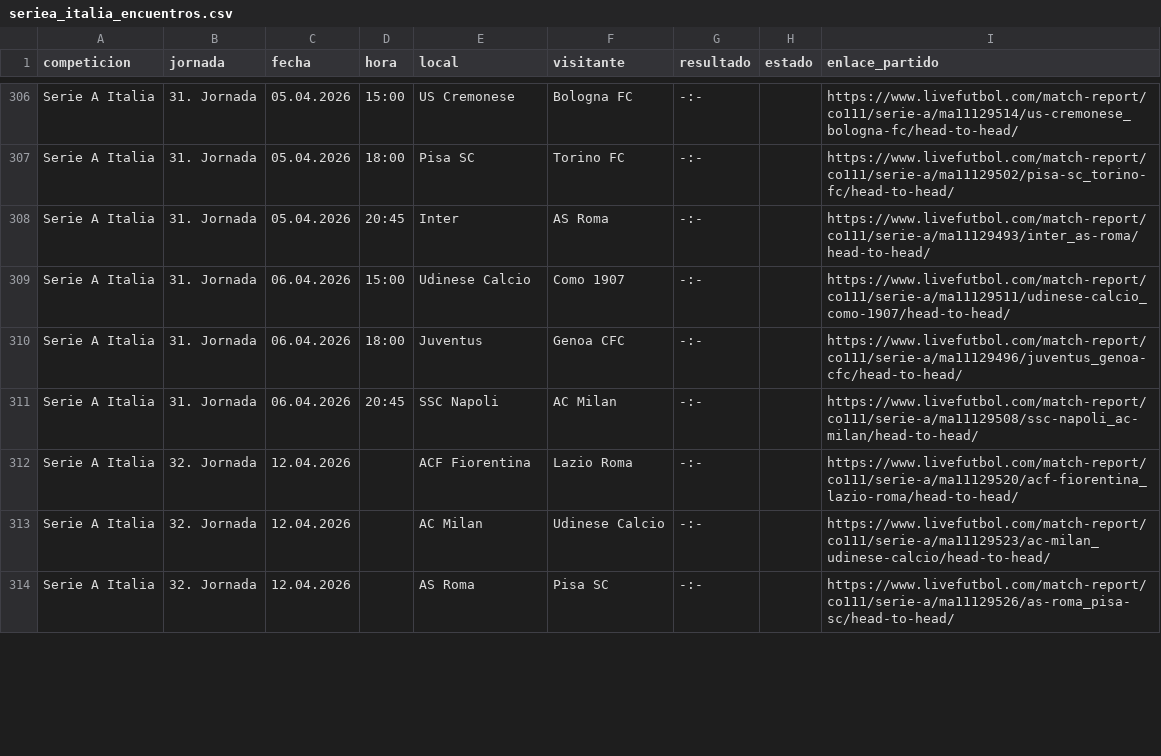
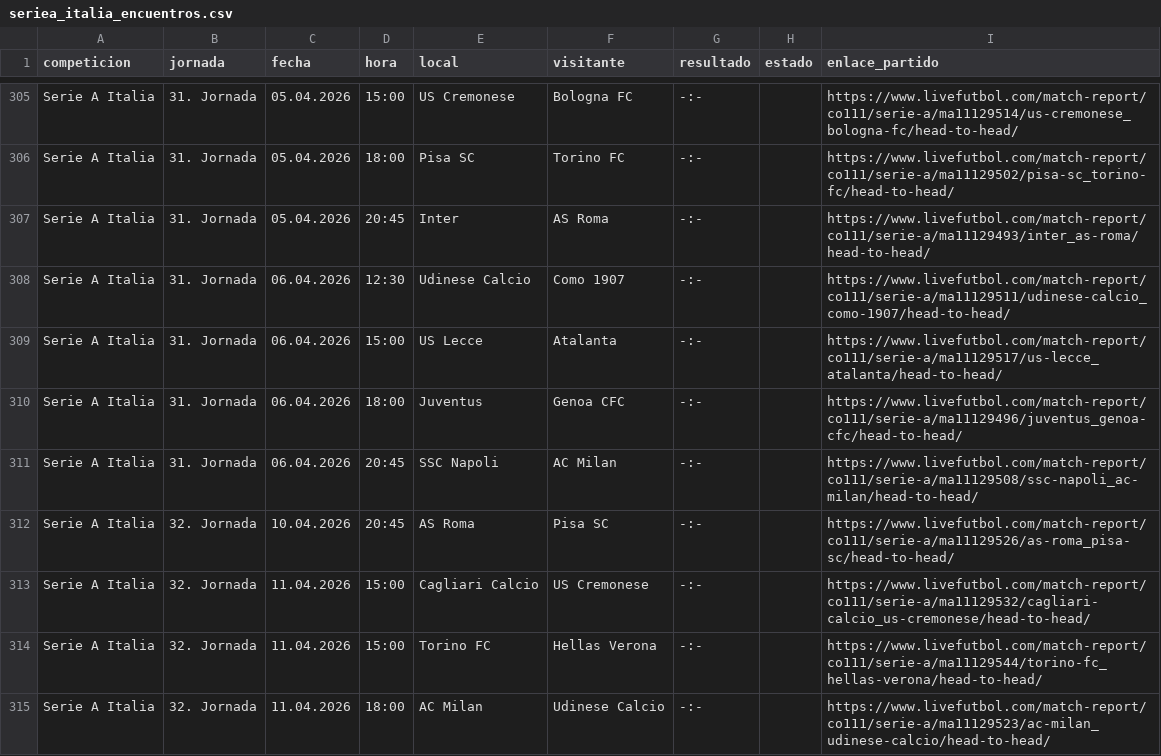
Before and after one commit to SistGoyPeru/SistGoyPro2026, a CSV file: seriea_italia_encuentros.csv, drawn as a sheet; only a part is shown, gaps mark what is left out; the diff covers the shown part only.

```diff
--- a/seriea_italia_encuentros.csv
+++ b/seriea_italia_encuentros.csv
@@ -308,7 +307,9 @@ Serie A Italia,31. Jornada,05.04.2026,18:00,Pisa SC,Torino FC,-:-,,https://www.l
 Serie A Italia,31. Jornada,05.04.2026,20:45,Inter,AS Roma,-:-,,https://www.livefutbol.com/match-report/co111/serie-a/ma11129493/inter_as-roma/head-to-head/
-Serie A Italia,31. Jornada,06.04.2026,15:00,Udinese Calcio,Como 1907,-:-,,https://www.livefutbol.com/match-report/co111/serie-a/ma11129511/udinese-calcio_como-1907/head-to-head/
+Serie A Italia,31. Jornada,06.04.2026,12:30,Udinese Calcio,Como 1907,-:-,,https://www.livefutbol.com/match-report/co111/serie-a/ma11129511/udinese-calcio_como-1907/head-to-head/
+Serie A Italia,31. Jornada,06.04.2026,15:00,US Lecce,Atalanta,-:-,,https://www.livefutbol.com/match-report/co111/serie-a/ma11129517/us-lecce_atalanta/head-to-head/
 Serie A Italia,31. Jornada,06.04.2026,18:00,Juventus,Genoa CFC,-:-,,https://www.livefutbol.com/match-report/co111/serie-a/ma11129496/juventus_genoa-cfc/head-to-head/
 Serie A Italia,31. Jornada,06.04.2026,20:45,SSC Napoli,AC Milan,-:-,,https://www.livefutbol.com/match-report/co111/serie-a/ma11129508/ssc-napoli_ac-milan/head-to-head/
-Serie A Italia,32. Jornada,12.04.2026,,ACF Fiorentina,Lazio Roma,-:-,,https://www.livefutbol.com/match-report/co111/serie-a/ma11129520/acf-fiorentina_lazio-roma/head-to-head/
-Serie A Italia,32. Jornada,12.04.2026,,AC Milan,Udinese Calcio,-:-,,https://www.livefutbol.com/match-report/co111/serie-a/ma11129523/ac-milan_udinese-calcio/head-to-head/
-Serie A Italia,32. Jornada,12.04.2026,,AS Roma,Pisa SC,-:-,,https://www.livefutbol.com/match-report/co111/serie-a/ma11129526/as-roma_pisa-sc/head-to-head/
+Serie A Italia,32. Jornada,10.04.2026,20:45,AS Roma,Pisa SC,-:-,,https://www.livefutbol.com/match-report/co111/serie-a/ma11129526/as-roma_pisa-sc/head-to-head/
+Serie A Italia,32. Jornada,11.04.2026,15:00,Cagliari Calcio,US Cremonese,-:-,,https://www.livefutbol.com/match-report/co111/serie-a/ma11129532/cagliari-calcio_us-cremonese/head-to-head/
+Serie A Italia,32. Jornada,11.04.2026,15:00,Torino FC,Hellas Verona,-:-,,https://www.livefutbol.com/match-report/co111/serie-a/ma11129544/torino-fc_hellas-verona/head-to-head/
+Serie A Italia,32. Jornada,11.04.2026,18:00,AC Milan,Udinese Calcio,-:-,,https://www.livefutbol.com/match-report/co111/serie-a/ma11129523/ac-milan_udinese-calcio/head-to-head/
```
Also changed, not shown: 4 added rows, 6 removed rows and 80 edited cells elsewhere in this file, bundesliga1_alemania_encuentros.csv, eredivisie_holanda_encuentros.csv, 10 other files.
